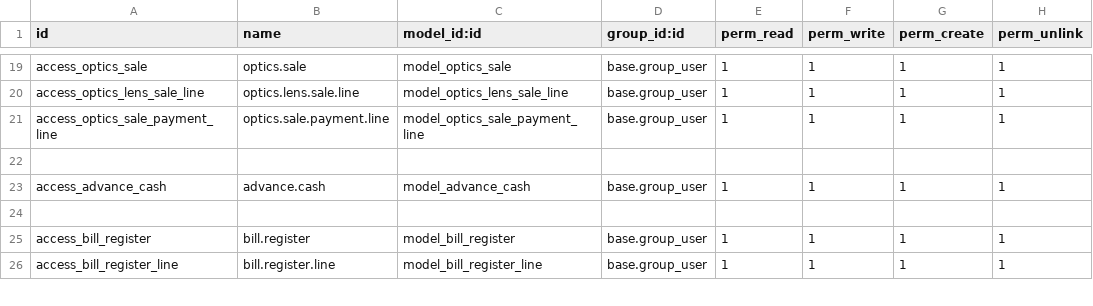
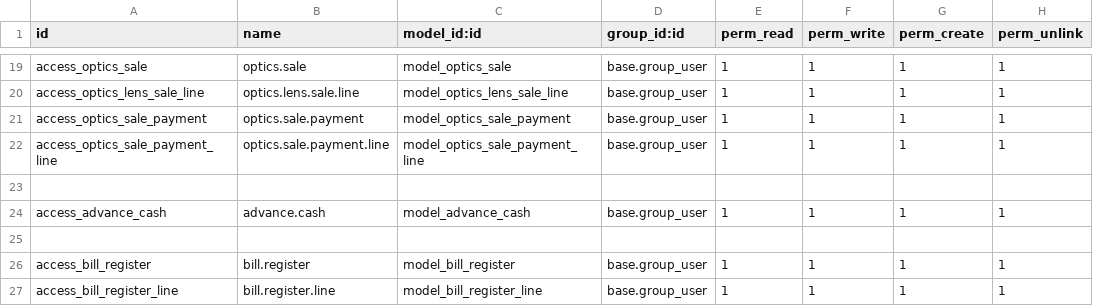
Before and after one commit to muftimuntasir/medical, a CSV file: security/ir.model.access.csv, drawn as a sheet; only a part is shown, gaps mark what is left out.

Commit message:
Optics Sales add payment done

```diff
--- a/security/ir.model.access.csv
+++ b/security/ir.model.access.csv
@@ -20,2 +20,3 @@ access_optics_sale,optics.sale,model_optics_sale,base.group_user,1,1,1,1
 access_optics_lens_sale_line,optics.lens.sale.line,model_optics_lens_sale_line,base.group_user,1,1,1,1
+access_optics_sale_payment,optics.sale.payment,model_optics_sale_payment,base.group_user,1,1,1,1
 access_optics_sale_payment_line,optics.sale.payment.line,model_optics_sale_payment_line,base.group_user,1,1,1,1
```
Also changed, not shown: 9 other files.
